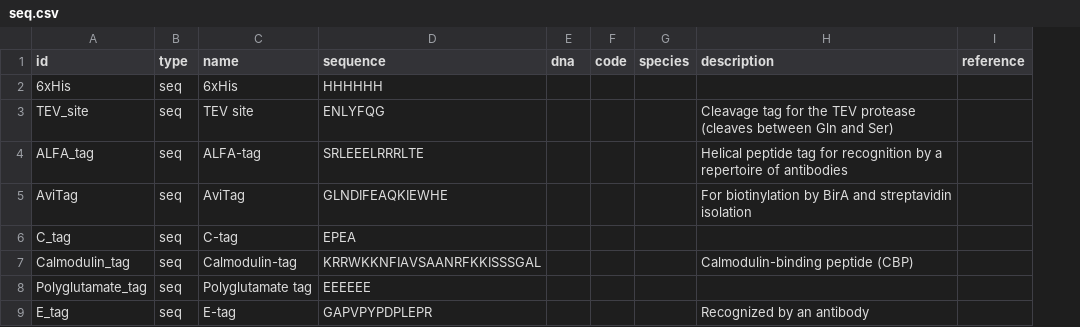
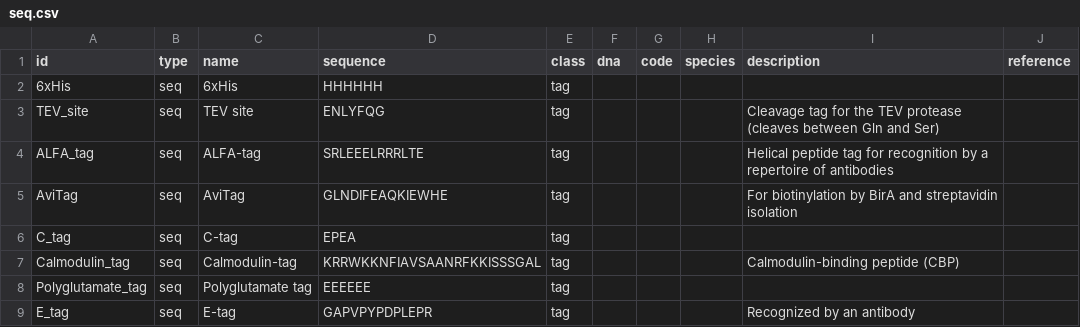
Before and after one commit to Edinburgh-Genome-Foundry/Minotaor, a CSV file: minotaor/data/seq.csv, drawn as a sheet; only a part is shown; the diff names each change by its address in the sheet, - before the commit and + after, or states it on an @@ line.

```diff
--- a/minotaor/data/seq.csv
+++ b/minotaor/data/seq.csv
+column E (class), rows 2-9: all tag
```
Also changed, not shown: 1 other file.
